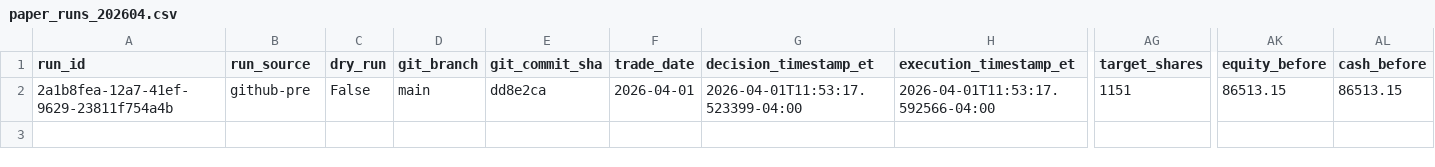
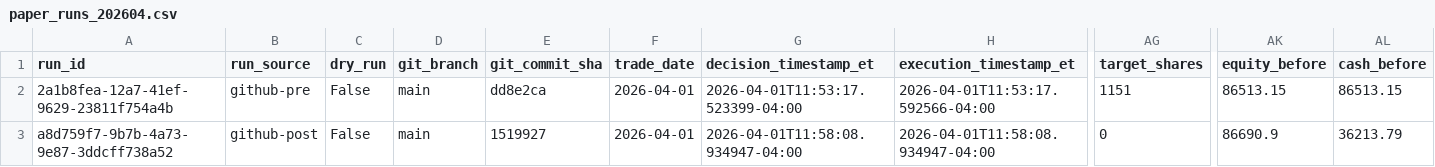
Before and after one commit to precisionhireconsultants/trading-vol-target-annual-0.40, a CSV file: logs/paper/runs/paper_runs_202604.csv, drawn as a sheet; only a part is shown, gaps mark what is left out; rows hold the shown columns only; the diff names each change by its address in the sheet, - before the commit and + after, or states it on an @@ line.

```diff
--- a/logs/paper/runs/paper_runs_202604.csv
+++ b/logs/paper/runs/paper_runs_202604.csv
+row 3: a8d759f7-9b7b-4a73-9e87-3ddcff738a52 | github-post | False | main | 1519927 | 2026-04-01 | 2026-04-01T11:58:08.934947-04:00 | 2026-04-01T11:58:08.934947-04:00 | 0 | 86690.9 | 36213.79
```
Also changed, not shown: logs/paper/orders/paper_orders_202604.csv.
